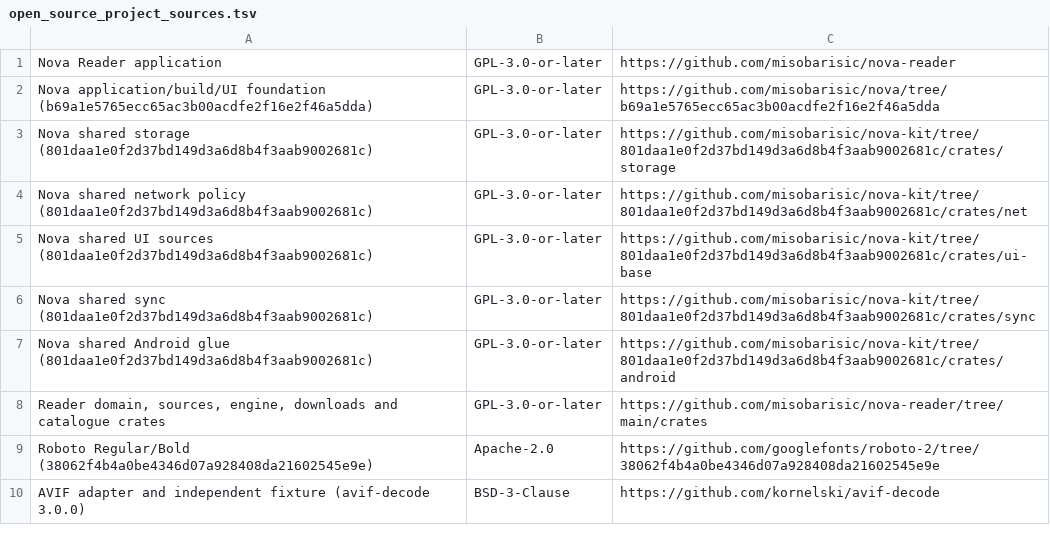
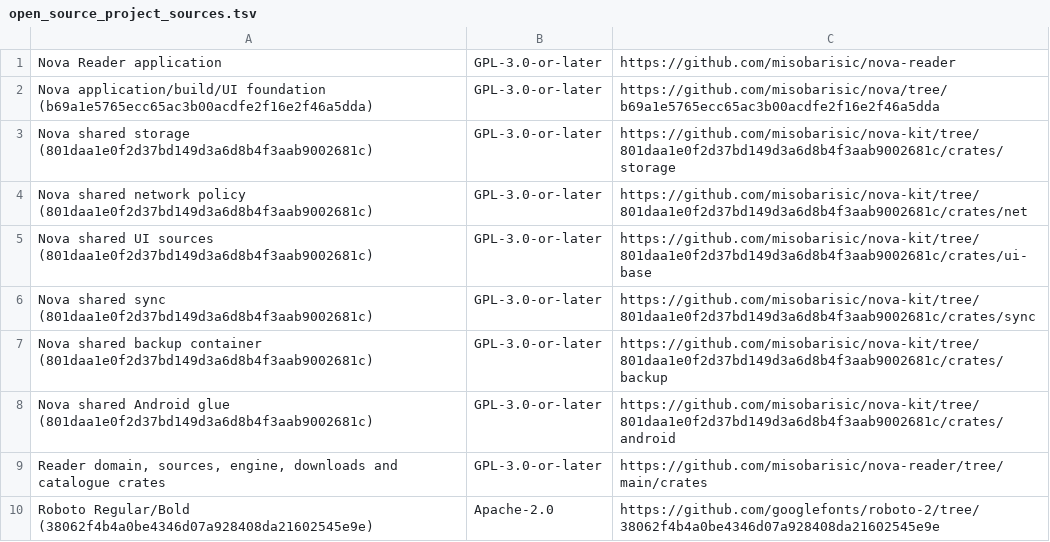
Before and after one commit to misobarisic/nova-reader, a TSV file: assets/open_source_project_sources.tsv, drawn as a sheet; only a part is shown; the shorter side is filled out with more unchanged rows.

Commit message:
feat(backup): export profiles and the device to a backup archive
Write a .nova-reader-backup ZIP through the kit's nova-backup container:
manifest.json, one versioned records file per profile and component, and the
installed addon packages. Profile components are library, categories, reading
progress, history, bookmarks, settings, per-title settings, addon settings,
addon credentials and per-device sync overrides; the device holds the addon
packages and device settings. Addon credentials are included in plaintext.
Sync identity, peers, caches and the installed-source list are never exported.
The archive is staged next to its destination and renamed into place. The CLI
gains backup and verify-backup.

```diff
--- a/assets/open_source_project_sources.tsv
+++ b/assets/open_source_project_sources.tsv
@@ -6,2 +6,3 @@ Nova shared UI sources (801daa1e0f2d37bd149d3a6d8b4f3aab9002681c)	GPL-3.0-or-lat
 Nova shared sync (801daa1e0f2d37bd149d3a6d8b4f3aab9002681c)	GPL-3.0-or-later	https://github.com/misobarisic/nova-kit/tree/801daa1e0f2d37bd149d3a6d8b4f3aab9002681c/crates/sync
+Nova shared backup container (801daa1e0f2d37bd149d3a6d8b4f3aab9002681c)	GPL-3.0-or-later	https://github.com/misobarisic/nova-kit/tree/801daa1e0f2d37bd149d3a6d8b4f3aab9002681c/crates/backup
 Nova shared Android glue (801daa1e0f2d37bd149d3a6d8b4f3aab9002681c)	GPL-3.0-or-later	https://github.com/misobarisic/nova-kit/tree/801daa1e0f2d37bd149d3a6d8b4f3aab9002681c/crates/android
```
Also changed, not shown: 11 other files.
